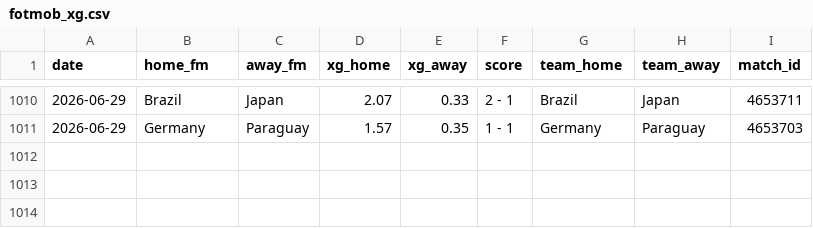
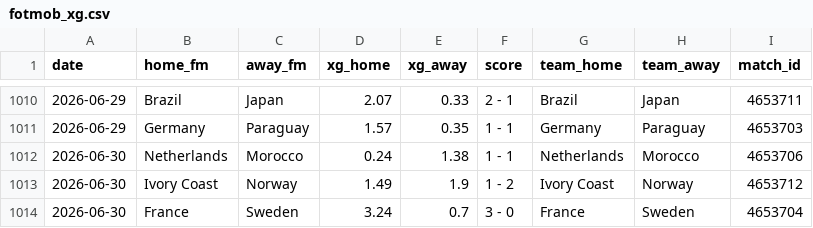
Before and after one commit to AntoniBI/Mundial-2026, a CSV file: data/processed/fotmob_xg.csv, drawn as a sheet; only a part is shown, gaps mark what is left out.

```diff
--- a/data/processed/fotmob_xg.csv
+++ b/data/processed/fotmob_xg.csv
@@ -1011 +1011,4 @@ date,home_fm,away_fm,xg_home,xg_away,score,team_home,team_away,match_id
 2026-06-29,Germany,Paraguay,1.57,0.35,1 - 1,Germany,Paraguay,4653703
+2026-06-30,Netherlands,Morocco,0.24,1.38,1 - 1,Netherlands,Morocco,4653706
+2026-06-30,Ivory Coast,Norway,1.49,1.9,1 - 2,Ivory Coast,Norway,4653712
+2026-06-30,France,Sweden,3.24,0.7,3 - 0,France,Sweden,4653704
```
Also changed, not shown: outputs/match_predictions_log.csv, 2 other files.
